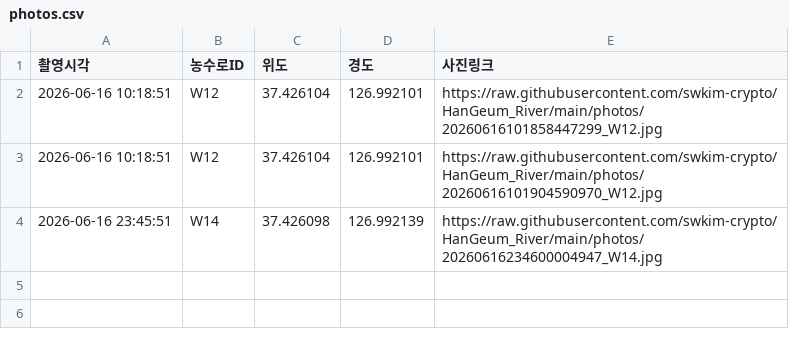
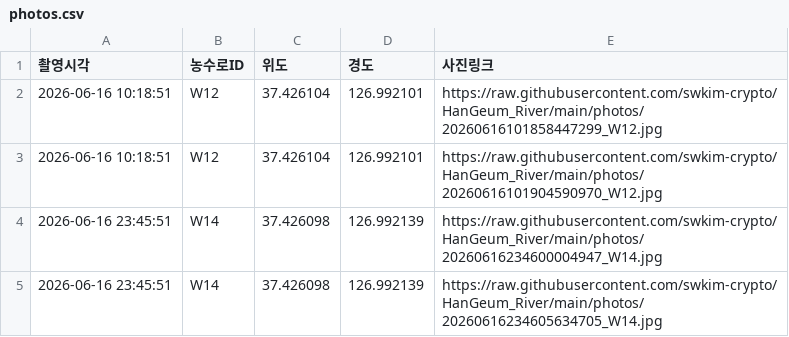
Before and after one commit to swkim-crypto/HanGeum_River, a CSV file: photos.csv, drawn as a sheet; the diff names each change by its address in the sheet, - before the commit and + after, or states it on an @@ line.

Commit message:
Add photo row [skip render]

```diff
--- a/photos.csv
+++ b/photos.csv
+row 5: 2026-06-16 23:45:51 | W14 | 37.426098 | 126.992139 | https://raw.githubusercontent.com/swkim-crypto/HanGeum_River/main/photos/20260616234605634705_W14.jpg
```
